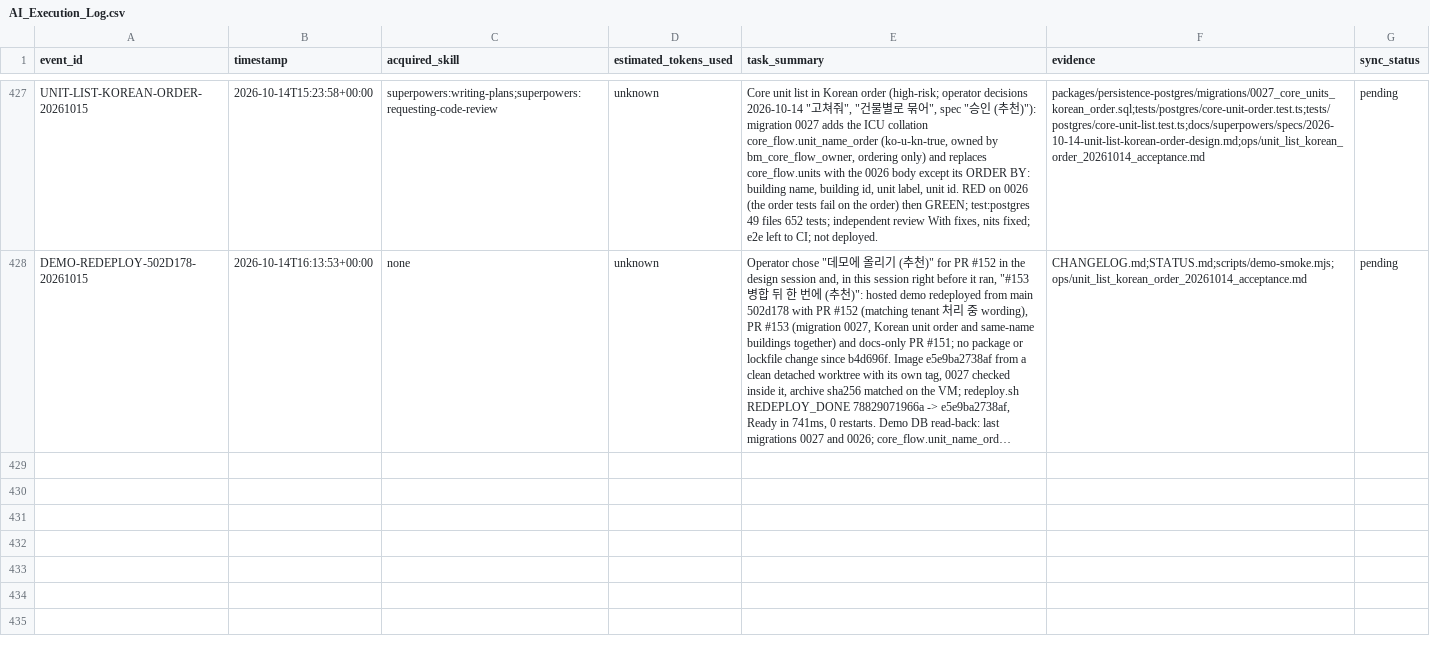
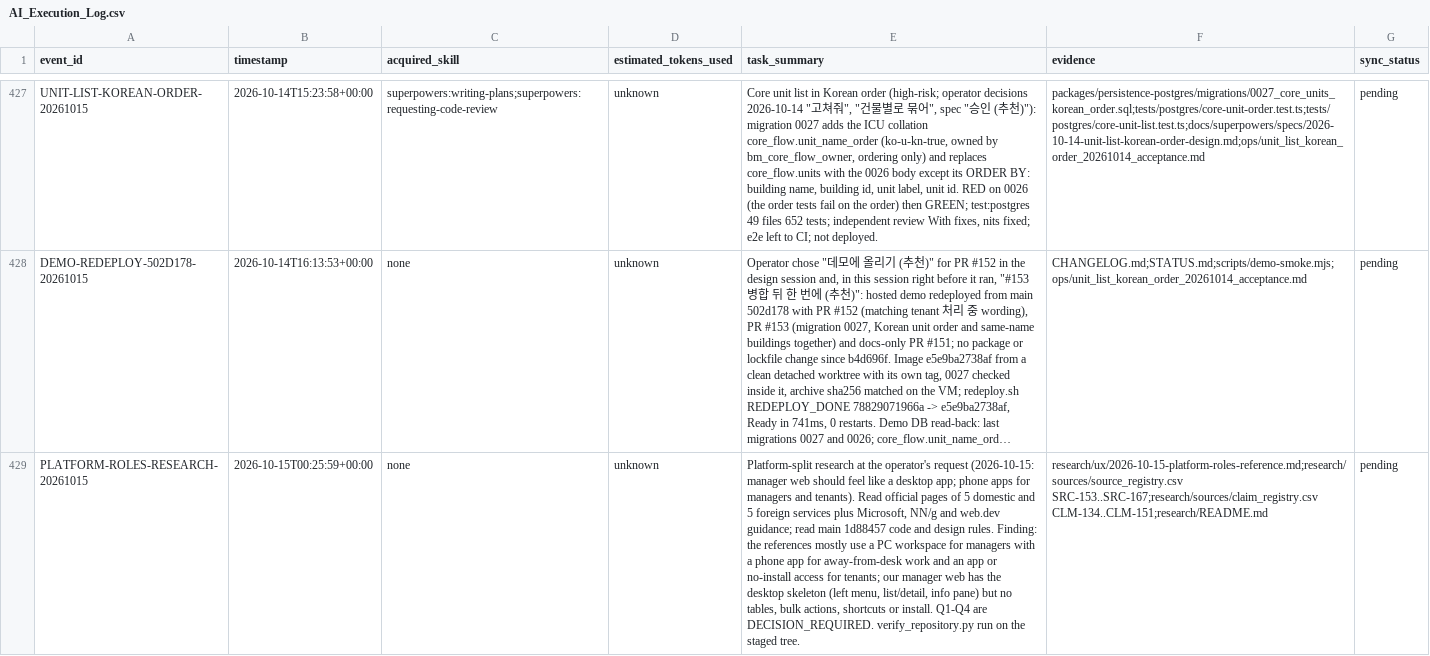
Before and after one commit to edward321416-maker/build-manager, a CSV file: ops/AI_Execution_Log.csv, drawn as a sheet; only a part is shown, gaps mark what is left out; long unchanged cells end in …; the diff names each change by its address in the sheet, - before the commit and + after, or states it on an @@ line.

```diff
--- a/ops/AI_Execution_Log.csv
+++ b/ops/AI_Execution_Log.csv
+row 429: PLATFORM-ROLES-RESEARCH-20261015 | 2026-10-15T00:25:59+00:00 | none | unknown | Platform-split research at the operator's request (2026-10-15: manager web should feel like a desktop app; phone apps for managers and tenants). Read official pages of 5 domestic and 5 foreign services plus Microsoft, NN/g and web.dev guidance; read main 1d88457 code and design rules. Finding: the references mostly use a PC workspace for managers with a phone app for away-from-desk work and an app or no-install access for tenants; our manager web has the desktop skeleton (left menu, list/detail, info pane) but no tables, bulk actions, shortcuts or install. Q1-Q4 are DECISION_REQUIRED. verify_repository.py run on the staged tree. | research/ux/2026-10-15-platform-roles-reference.md;research/sources/source_registry.csv SRC-153..SRC-167;research/sources/claim_registry.csv CLM-134..CLM-151;research/README.md | pending
```
Also changed, not shown: research/sources/source_registry.csv, 4 other files.
